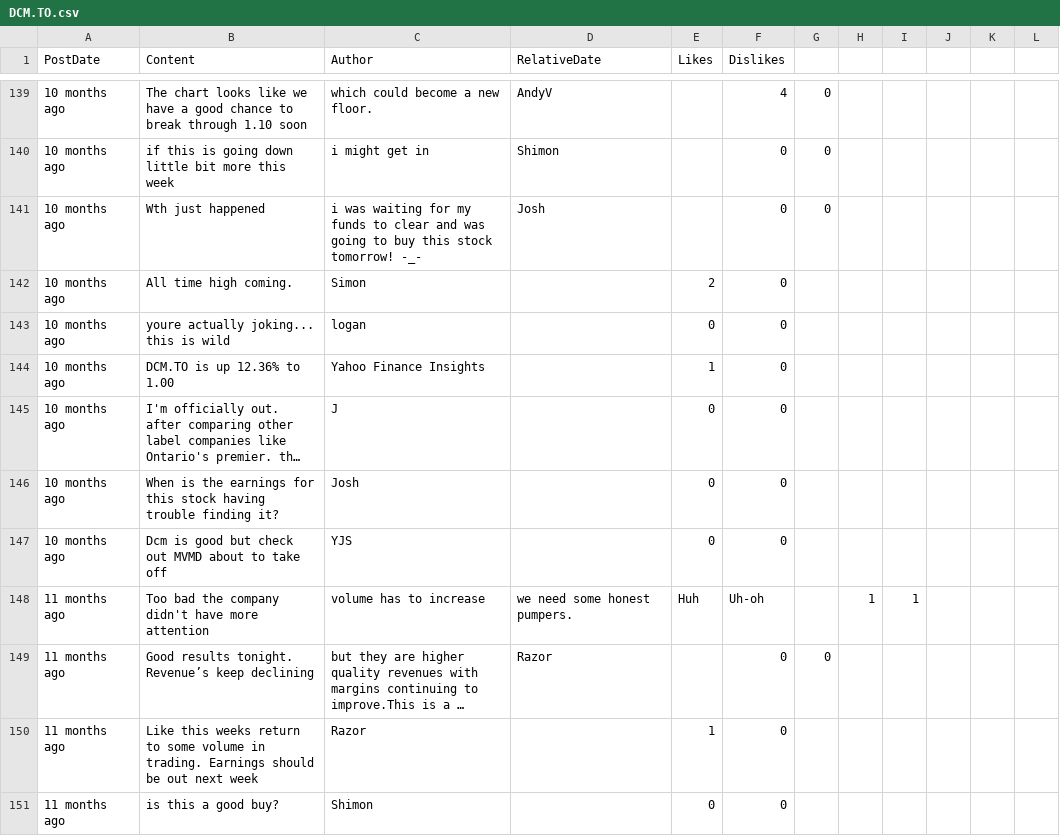
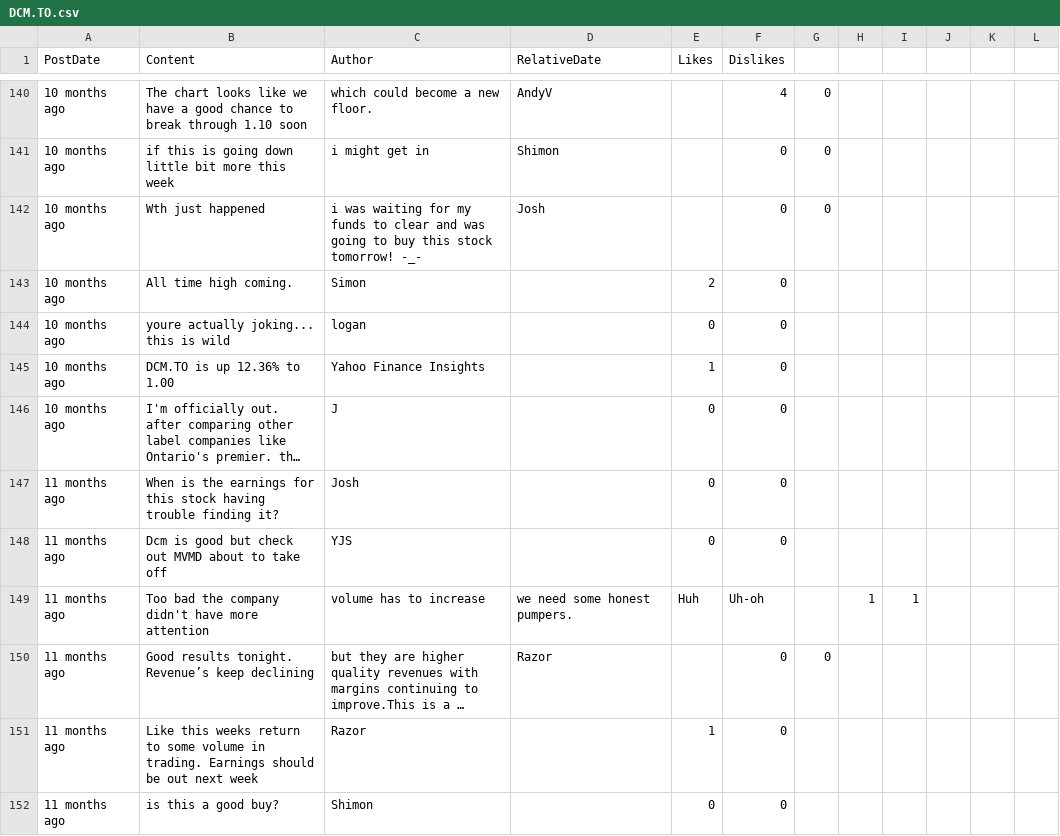
Before and after one commit to dli-invest/conscrap, a CSV file: data/DCM.TO.csv, drawn as a sheet; only a part is shown, gaps mark what is left out; long unchanged cells end in …; addresses are those after the commit; the diff covers the shown part only; the diff names each change by its address in the sheet, - before the commit and + after, or states it on an @@ line.

```diff
--- a/data/DCM.TO.csv
+++ b/data/DCM.TO.csv
-A147:A148 (PostDate): 10 months ago
+A147:A148 (PostDate): 11 months ago
```
Also changed, not shown: 1 added row and 48 edited cells elsewhere in this file, 1 other file.
